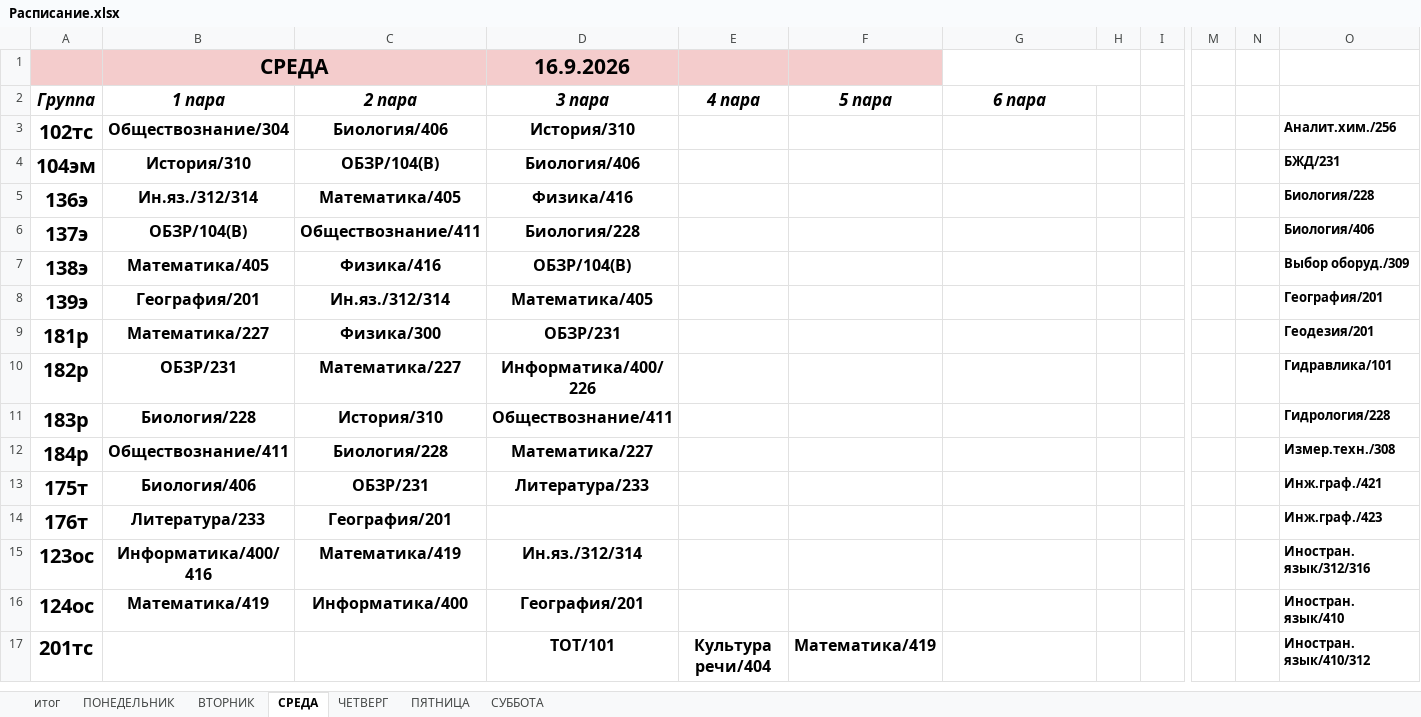
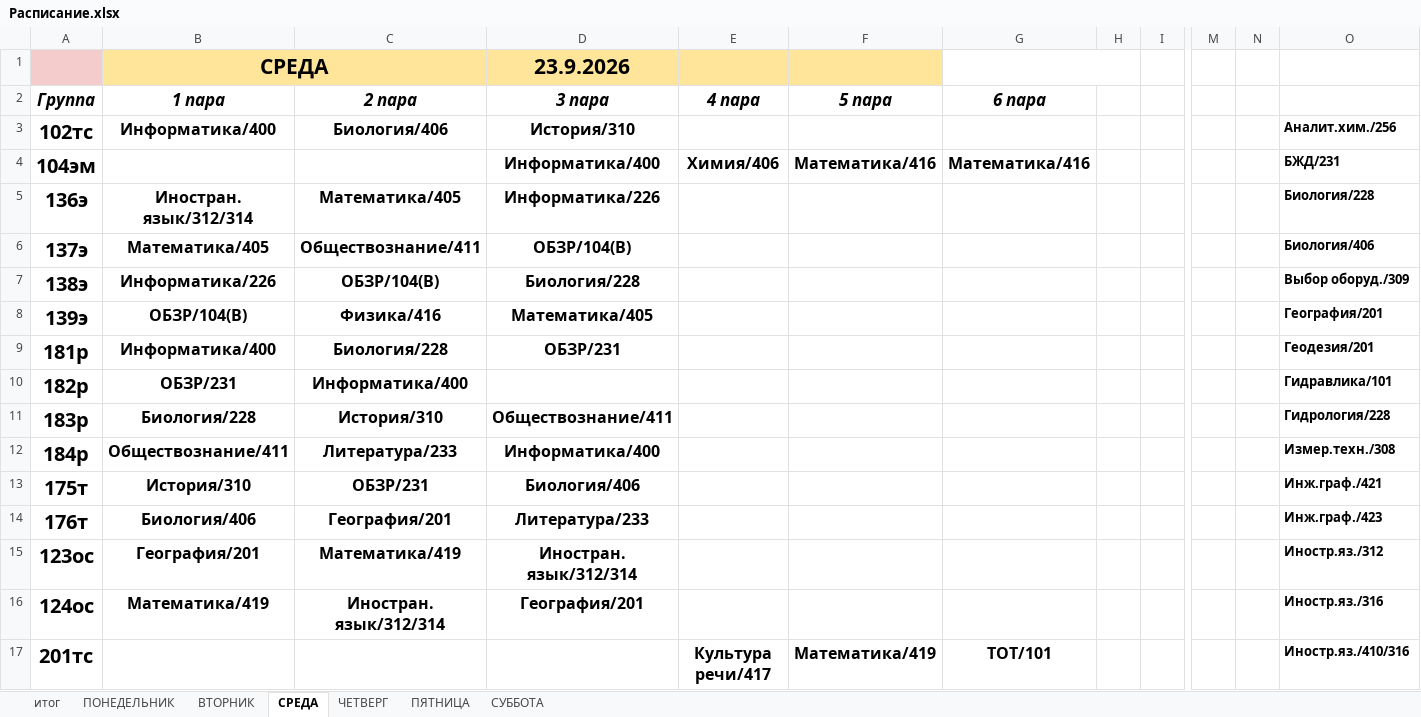
Before and after one commit to colderuopen-art/raspisanie, an Excel workbook: Расписание.xlsx, sheet СРЕДА, drawn as a sheet; only a part is shown, gaps mark what is left out; values as stored, in another font and other column widths than the file's, no borders; removed rows and columns are numbered as before the commit, all else as after; rows hold the shown columns only; the diff covers the shown part only; the diff names each change by its address in the sheet, - before the commit and + after, or states it on an @@ line.

```diff
--- a/Расписание.xlsx (sheet СРЕДА)
+++ b/Расписание.xlsx (sheet СРЕДА)
-B1 fill: #F4CCCC
+B1 fill: #FFE599
-D1 (3 пара): 16.9.2026
+D1 (3 пара): 23.9.2026
-D1:F1 fill: #F4CCCC
+D1:F1 fill: #FFE599
-B3 (1 пара): Обществознание/304
+B3 (1 пара): Информатика/400
-row 4: 104эм | История/310 | ОБЗР/104(В) | Биология/406 |  |  |  |  |  |  |  | БЖД/231
+row 4: 104эм |  |  | Информатика/400 | Химия/406 | Математика/416 | Математика/416 |  |  |  |  | БЖД/231
-B5 (1 пара): Ин.яз./312/314
+B5 (1 пара): Иностран. язык/312/314
-D5 (3 пара): Физика/416
+D5 (3 пара): Информатика/226
-B6 (1 пара): ОБЗР/104(В)
+B6 (1 пара): Математика/405
-D6 (3 пара): Биология/228
+D6 (3 пара): ОБЗР/104(В)
-B7 (1 пара): Математика/405
+B7 (1 пара): Информатика/226
-C7 (2 пара): Физика/416
+C7 (2 пара): ОБЗР/104(В)
-D7 (3 пара): ОБЗР/104(В)
+D7 (3 пара): Биология/228
-B8 (1 пара): География/201
+B8 (1 пара): ОБЗР/104(В)
-C8 (2 пара): Ин.яз./312/314
+C8 (2 пара): Физика/416
-B9 (1 пара): Математика/227
+B9 (1 пара): Информатика/400
-C9 (2 пара): Физика/300
+C9 (2 пара): Биология/228
-C10 (2 пара): Математика/227
+C10 (2 пара): Информатика/400
-D10 (3 пара): Информатика/400/226
+D10 (3 пара): (empty)
-C12 (2 пара): Биология/228
+C12 (2 пара): Литература/233
-D12 (3 пара): Математика/227
+D12 (3 пара): Информатика/400
-B13 (1 пара): Биология/406
+B13 (1 пара): История/310
-D13 (3 пара): Литература/233
+D13 (3 пара): Биология/406
-B14 (1 пара): Литература/233
+B14 (1 пара): Биология/406
-D14 (3 пара): (empty)
+D14 (3 пара): Литература/233
-B15 (1 пара): Информатика/400/416
+B15 (1 пара): География/201
-D15 (3 пара): Ин.яз./312/314
+D15 (3 пара): Иностран. язык/312/314
-O15: Иностран. язык/312/316
+O15: Иностр.яз./312
-C16 (2 пара): Информатика/400
+C16 (2 пара): Иностран. язык/312/314
-O16: Иностран. язык/410
+O16: Иностр.яз./316
-D17 (3 пара): ТОТ/101
+D17 (3 пара): (empty)
-E17 (4 пара): Культура речи/404
+E17 (4 пара): Культура речи/417
-G17 (6 пара): (empty)
+G17 (6 пара): ТОТ/101
-O17: Иностран. язык/410/312
+O17: Иностр.яз./410/316
```
Also changed, not shown: 31 added rows, 10 removed rows and 46 edited cells elsewhere in this sheet, sheet ПОНЕДЕЛЬНИК, sheet ЧЕТВЕРГ, sheet ВТОРНИК, sheet итог, sheet СУББОТА, sheet ПЯТНИЦА.
